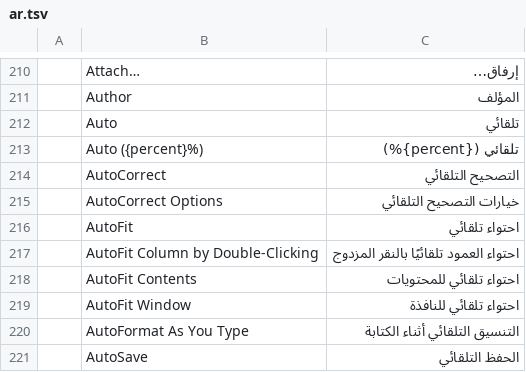
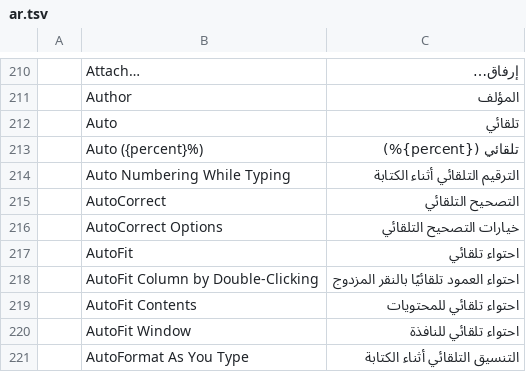
Before and after one commit to dometroniq-alt/wordcraft-ar, a TSV file: crates/ui-egui/src/i18n/ar.tsv, drawn as a sheet; only a part is shown, gaps mark what is left out; the shorter side is filled out with more unchanged rows; the diff covers the shown part only; the diff names each change by its address in the sheet, - before the commit and + after, or states it on an @@ line.

```diff
--- a/crates/ui-egui/src/i18n/ar.tsv
+++ b/crates/ui-egui/src/i18n/ar.tsv
+row 214:  | Auto Numbering While Typing | الترقيم التلقائي أثناء الكتابة
```
Also changed, not shown: 1 added row elsewhere in this file, crates/ui-egui/src/i18n/bg.tsv, crates/ui-egui/src/i18n/it.tsv, 20 other files.
